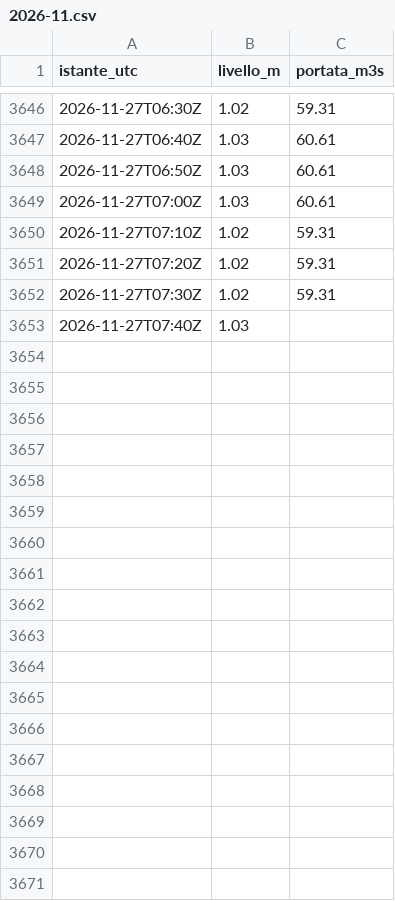
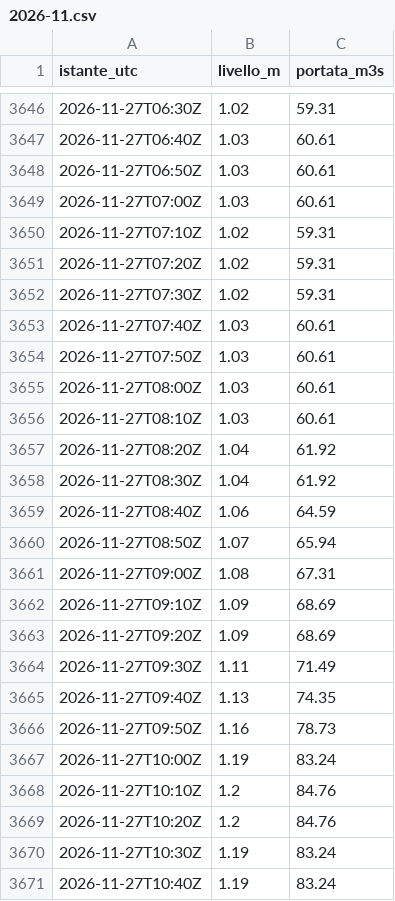
Before and after one commit to simone-9/Server-app1, a CSV file: dati/300005751/2026-11.csv, drawn as a sheet; only a part is shown, gaps mark what is left out; the diff covers the shown part only.

```diff
--- a/dati/300005751/2026-11.csv
+++ b/dati/300005751/2026-11.csv
@@ -3652,2 +3652,20 @@ istante_utc,livello_m,portata_m3s
 2026-11-27T07:30Z,1.02,59.31
-2026-11-27T07:40Z,1.03,
+2026-11-27T07:40Z,1.03,60.61
+2026-11-27T07:50Z,1.03,60.61
+2026-11-27T08:00Z,1.03,60.61
+2026-11-27T08:10Z,1.03,60.61
+2026-11-27T08:20Z,1.04,61.92
+2026-11-27T08:30Z,1.04,61.92
+2026-11-27T08:40Z,1.06,64.59
+2026-11-27T08:50Z,1.07,65.94
+2026-11-27T09:00Z,1.08,67.31
+2026-11-27T09:10Z,1.09,68.69
+2026-11-27T09:20Z,1.09,68.69
+2026-11-27T09:30Z,1.11,71.49
+2026-11-27T09:40Z,1.13,74.35
+2026-11-27T09:50Z,1.16,78.73
+2026-11-27T10:00Z,1.19,83.24
+2026-11-27T10:10Z,1.2,84.76
+2026-11-27T10:20Z,1.2,84.76
+2026-11-27T10:30Z,1.19,83.24
+2026-11-27T10:40Z,1.19,83.24
```
Also changed, not shown: 16 added rows elsewhere in this file, dati/300005777/2026-11.csv, dati/300005833/2026-11.csv, 15 other files.
